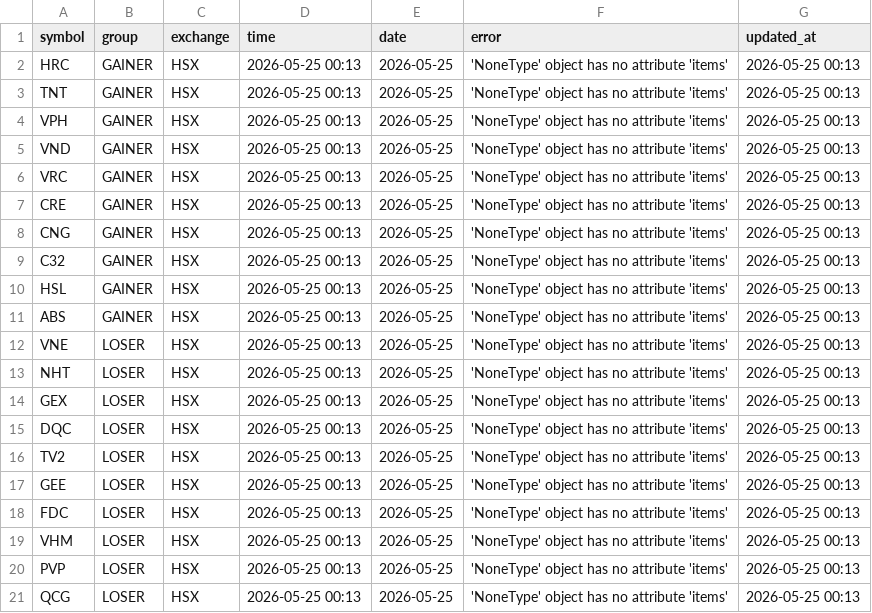
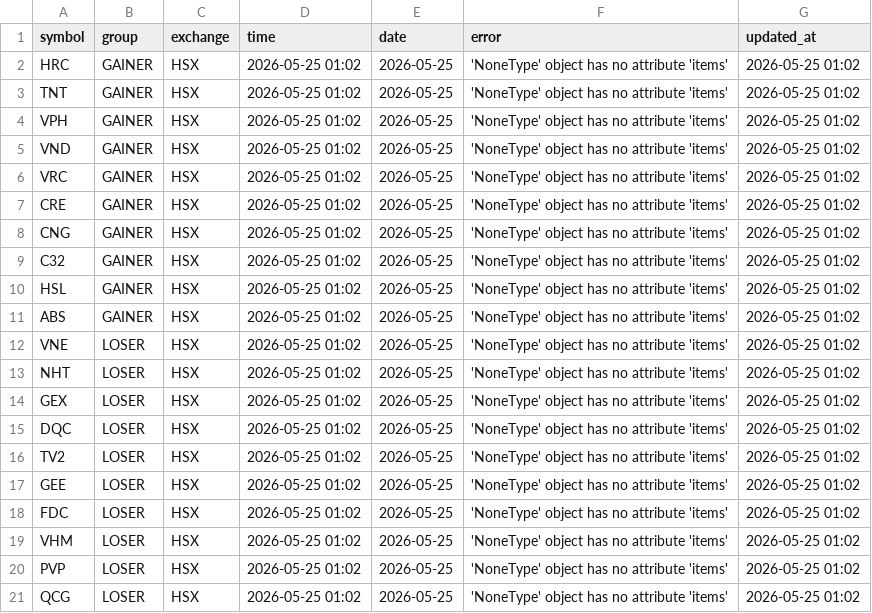
Before and after one commit to vn99instrumental-web/vnstock-cron-v2.0, a CSV file: output/deep.csv, drawn as a sheet.

```diff
--- a/output/deep.csv
+++ b/output/deep.csv
@@ -1,21 +1,21 @@
 symbol,group,exchange,time,date,error,updated_at
-HRC,GAINER,HSX,2026-05-25 00:13,2026-05-25,'NoneType' object has no attribute 'items',2026-05-25 00:13
-TNT,GAINER,HSX,2026-05-25 00:13,2026-05-25,'NoneType' object has no attribute 'items',2026-05-25 00:13
-VPH,GAINER,HSX,2026-05-25 00:13,2026-05-25,'NoneType' object has no attribute 'items',2026-05-25 00:13
-VND,GAINER,HSX,2026-05-25 00:13,2026-05-25,'NoneType' object has no attribute 'items',2026-05-25 00:13
-VRC,GAINER,HSX,2026-05-25 00:13,2026-05-25,'NoneType' object has no attribute 'items',2026-05-25 00:13
-CRE,GAINER,HSX,2026-05-25 00:13,2026-05-25,'NoneType' object has no attribute 'items',2026-05-25 00:13
-CNG,GAINER,HSX,2026-05-25 00:13,2026-05-25,'NoneType' object has no attribute 'items',2026-05-25 00:13
-C32,GAINER,HSX,2026-05-25 00:13,2026-05-25,'NoneType' object has no attribute 'items',2026-05-25 00:13
-HSL,GAINER,HSX,2026-05-25 00:13,2026-05-25,'NoneType' object has no attribute 'items',2026-05-25 00:13
-ABS,GAINER,HSX,2026-05-25 00:13,2026-05-25,'NoneType' object has no attribute 'items',2026-05-25 00:13
-VNE,LOSER,HSX,2026-05-25 00:13,2026-05-25,'NoneType' object has no attribute 'items',2026-05-25 00:13
-NHT,LOSER,HSX,2026-05-25 00:13,2026-05-25,'NoneType' object has no attribute 'items',2026-05-25 00:13
-GEX,LOSER,HSX,2026-05-25 00:13,2026-05-25,'NoneType' object has no attribute 'items',2026-05-25 00:13
-DQC,LOSER,HSX,2026-05-25 00:13,2026-05-25,'NoneType' object has no attribute 'items',2026-05-25 00:13
-TV2,LOSER,HSX,2026-05-25 00:13,2026-05-25,'NoneType' object has no attribute 'items',2026-05-25 00:13
-GEE,LOSER,HSX,2026-05-25 00:13,2026-05-25,'NoneType' object has no attribute 'items',2026-05-25 00:13
-FDC,LOSER,HSX,2026-05-25 00:13,2026-05-25,'NoneType' object has no attribute 'items',2026-05-25 00:13
-VHM,LOSER,HSX,2026-05-25 00:13,2026-05-25,'NoneType' object has no attribute 'items',2026-05-25 00:13
-PVP,LOSER,HSX,2026-05-25 00:13,2026-05-25,'NoneType' object has no attribute 'items',2026-05-25 00:13
-QCG,LOSER,HSX,2026-05-25 00:13,2026-05-25,'NoneType' object has no attribute 'items',2026-05-25 00:13
+HRC,GAINER,HSX,2026-05-25 01:02,2026-05-25,'NoneType' object has no attribute 'items',2026-05-25 01:02
+TNT,GAINER,HSX,2026-05-25 01:02,2026-05-25,'NoneType' object has no attribute 'items',2026-05-25 01:02
+VPH,GAINER,HSX,2026-05-25 01:02,2026-05-25,'NoneType' object has no attribute 'items',2026-05-25 01:02
+VND,GAINER,HSX,2026-05-25 01:02,2026-05-25,'NoneType' object has no attribute 'items',2026-05-25 01:02
+VRC,GAINER,HSX,2026-05-25 01:02,2026-05-25,'NoneType' object has no attribute 'items',2026-05-25 01:02
+CRE,GAINER,HSX,2026-05-25 01:02,2026-05-25,'NoneType' object has no attribute 'items',2026-05-25 01:02
+CNG,GAINER,HSX,2026-05-25 01:02,2026-05-25,'NoneType' object has no attribute 'items',2026-05-25 01:02
+C32,GAINER,HSX,2026-05-25 01:02,2026-05-25,'NoneType' object has no attribute 'items',2026-05-25 01:02
+HSL,GAINER,HSX,2026-05-25 01:02,2026-05-25,'NoneType' object has no attribute 'items',2026-05-25 01:02
+ABS,GAINER,HSX,2026-05-25 01:02,2026-05-25,'NoneType' object has no attribute 'items',2026-05-25 01:02
+VNE,LOSER,HSX,2026-05-25 01:02,2026-05-25,'NoneType' object has no attribute 'items',2026-05-25 01:02
+NHT,LOSER,HSX,2026-05-25 01:02,2026-05-25,'NoneType' object has no attribute 'items',2026-05-25 01:02
+GEX,LOSER,HSX,2026-05-25 01:02,2026-05-25,'NoneType' object has no attribute 'items',2026-05-25 01:02
+DQC,LOSER,HSX,2026-05-25 01:02,2026-05-25,'NoneType' object has no attribute 'items',2026-05-25 01:02
+TV2,LOSER,HSX,2026-05-25 01:02,2026-05-25,'NoneType' object has no attribute 'items',2026-05-25 01:02
+GEE,LOSER,HSX,2026-05-25 01:02,2026-05-25,'NoneType' object has no attribute 'items',2026-05-25 01:02
+FDC,LOSER,HSX,2026-05-25 01:02,2026-05-25,'NoneType' object has no attribute 'items',2026-05-25 01:02
+VHM,LOSER,HSX,2026-05-25 01:02,2026-05-25,'NoneType' object has no attribute 'items',2026-05-25 01:02
+PVP,LOSER,HSX,2026-05-25 01:02,2026-05-25,'NoneType' object has no attribute 'items',2026-05-25 01:02
+QCG,LOSER,HSX,2026-05-25 01:02,2026-05-25,'NoneType' object has no attribute 'items',2026-05-25 01:02
```
Also changed, not shown: output/ranking.csv, output/signals.csv, 6 other files.
